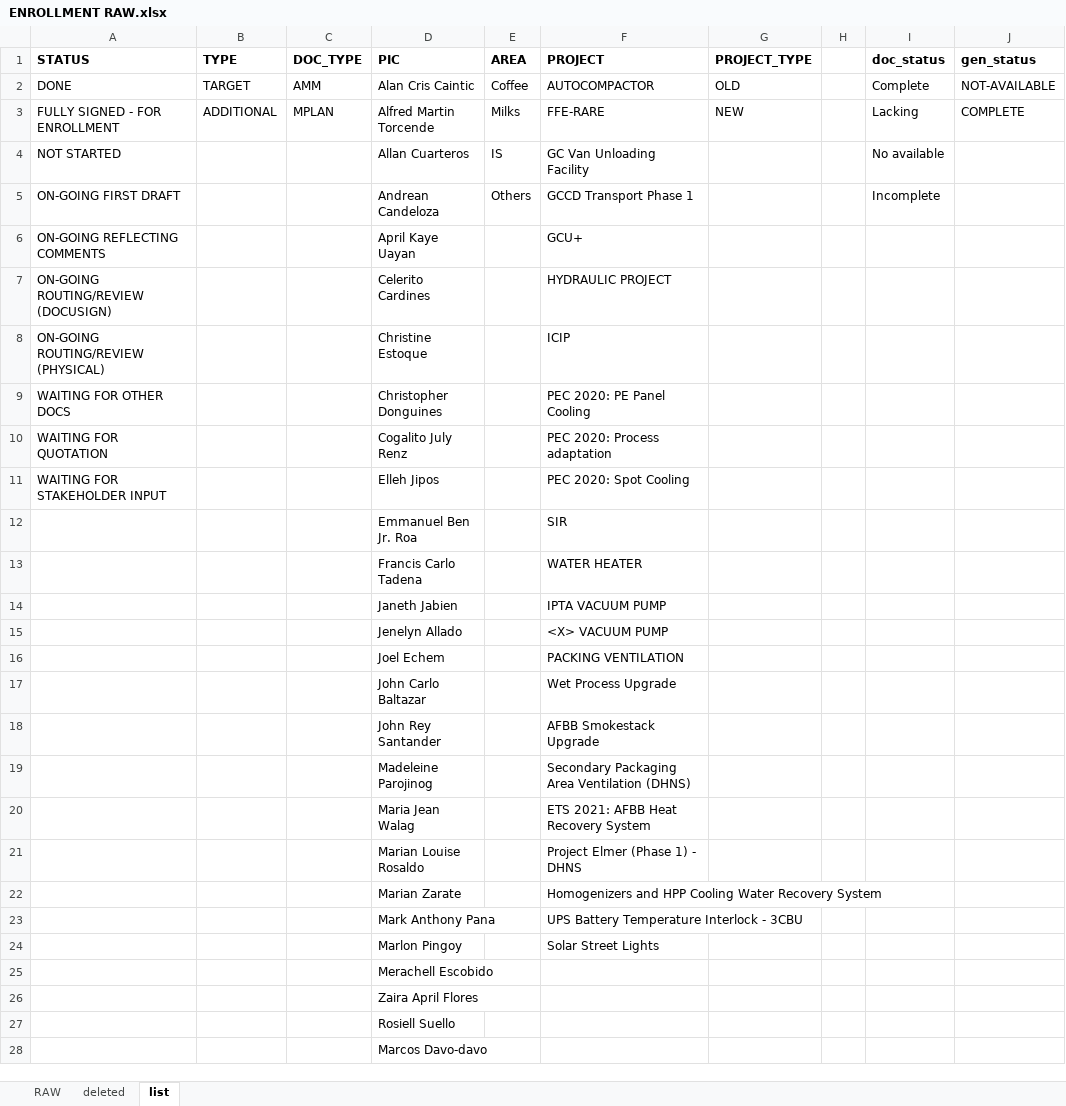
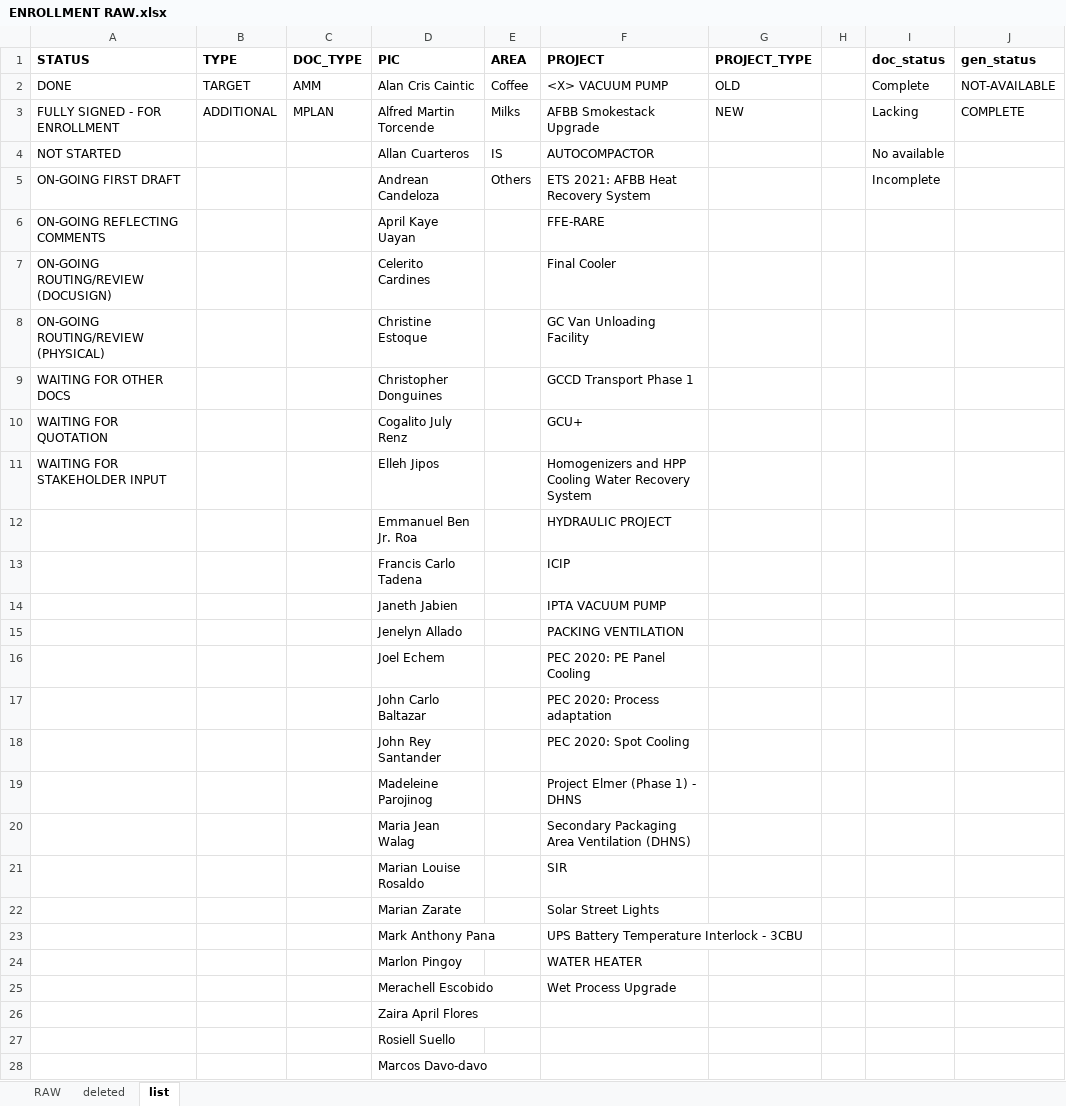
Before and after one commit to fctadena/tbmc-data-management, an Excel workbook: data/enrollment/ENROLLMENT RAW.xlsx, sheet list, drawn as a sheet; only a part is shown; values as stored, in another font and other column widths than the file's, no borders; the diff names each change by its address in the sheet, - before the commit and + after, or states it on an @@ line.

```diff
--- a/data/enrollment/ENROLLMENT RAW.xlsx (sheet list)
+++ b/data/enrollment/ENROLLMENT RAW.xlsx (sheet list)
-F2 (PROJECT): AUTOCOMPACTOR
+F2 (PROJECT): <X> VACUUM PUMP
-F3 (PROJECT): FFE-RARE
+F3 (PROJECT): AFBB Smokestack Upgrade
-F4 (PROJECT): GC Van Unloading Facility
+F4 (PROJECT): AUTOCOMPACTOR
-F5 (PROJECT): GCCD Transport Phase 1
+F5 (PROJECT): ETS 2021: AFBB Heat Recovery System
-F6 (PROJECT): GCU+
+F6 (PROJECT): FFE-RARE
-F7 (PROJECT): HYDRAULIC PROJECT
+F7 (PROJECT): Final Cooler
-F8 (PROJECT): ICIP
+F8 (PROJECT): GC Van Unloading Facility
-F9 (PROJECT): PEC 2020: PE Panel Cooling
+F9 (PROJECT): GCCD Transport Phase 1
-F10 (PROJECT): PEC 2020: Process adaptation
+F10 (PROJECT): GCU+
-F11 (PROJECT): PEC 2020: Spot Cooling
+F11 (PROJECT): Homogenizers and HPP Cooling Water Recovery System
-F12 (PROJECT): SIR
+F12 (PROJECT): HYDRAULIC PROJECT
-F13 (PROJECT): WATER HEATER
+F13 (PROJECT): ICIP
-F15 (PROJECT): <X> VACUUM PUMP
+F15 (PROJECT): PACKING VENTILATION
-F16 (PROJECT): PACKING VENTILATION
+F16 (PROJECT): PEC 2020: PE Panel Cooling
-F17 (PROJECT): Wet Process Upgrade
+F17 (PROJECT): PEC 2020: Process adaptation
-F18 (PROJECT): AFBB Smokestack Upgrade
+F18 (PROJECT): PEC 2020: Spot Cooling
-F19 (PROJECT): Secondary Packaging Area Ventilation (DHNS)
+F19 (PROJECT): Project Elmer (Phase 1) - DHNS
-F20 (PROJECT): ETS 2021: AFBB Heat Recovery System
+F20 (PROJECT): Secondary Packaging Area Ventilation (DHNS)
-F21 (PROJECT): Project Elmer (Phase 1) - DHNS
+F21 (PROJECT): SIR
-F22 (PROJECT): Homogenizers and HPP Cooling Water Recovery System
+F22 (PROJECT): Solar Street Lights
-F24 (PROJECT): Solar Street Lights
+F24 (PROJECT): WATER HEATER
-F25 (PROJECT): (empty)
+F25 (PROJECT): Wet Process Upgrade
```
Also changed, not shown: sheet RAW, hidden cells, 3 other files.
